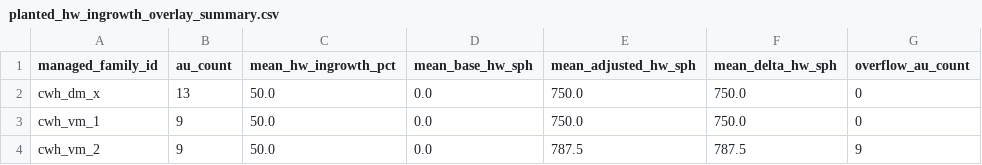
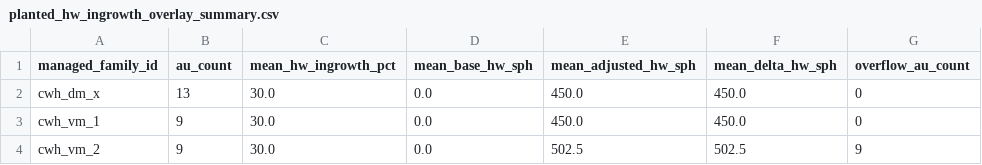
Before and after one commit to UBC-FRESH/femic-mkrf-instance, a CSV file: models/mkrf_patchworks_model/analysis/planted_hw_ingrowth_overlay_summary.csv, drawn as a sheet.

```diff
--- a/models/mkrf_patchworks_model/analysis/planted_hw_ingrowth_overlay_summary.csv
+++ b/models/mkrf_patchworks_model/analysis/planted_hw_ingrowth_overlay_summary.csv
@@ -1,4 +1,4 @@
 managed_family_id,au_count,mean_hw_ingrowth_pct,mean_base_hw_sph,mean_adjusted_hw_sph,mean_delta_hw_sph,overflow_au_count
-cwh_dm_x,13,50.0,0.0,750.0,750.0,0
-cwh_vm_1,9,50.0,0.0,750.0,750.0,0
-cwh_vm_2,9,50.0,0.0,787.5,787.5,9
+cwh_dm_x,13,30.0,0.0,450.0,450.0,0
+cwh_vm_1,9,30.0,0.0,450.0,450.0,0
+cwh_vm_2,9,30.0,0.0,502.5,502.5,9
```
Also changed, not shown: data/model_input_bundle/managed_au_msyt.csv, models/mkrf_patchworks_model/analysis/runtime_species_share_audit.csv, 20 other files.
